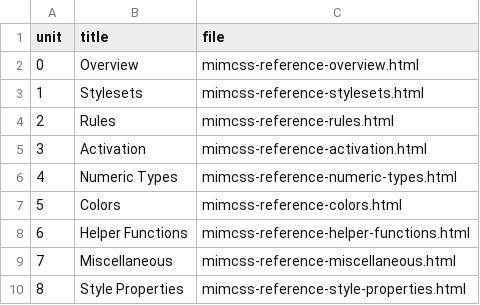
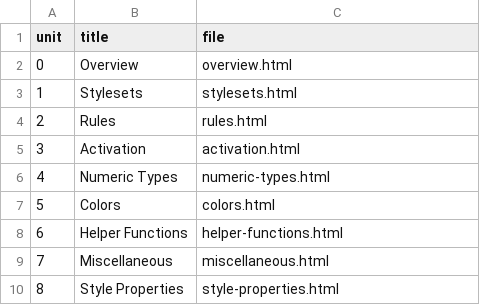
Before and after one commit to mmichlin66/mmichlin66.github.io, a CSV file: _data/mimcssReference.csv, drawn as a sheet.

Commit message:
Remove mimcss-guide- and mimcss-ref- prefixes from file names.

```diff
--- a/_data/mimcssReference.csv
+++ b/_data/mimcssReference.csv
@@ -1,10 +1,10 @@
 unit,title,file
-0,Overview,mimcss-reference-overview.html
-1,Stylesets,mimcss-reference-stylesets.html
-2,Rules,mimcss-reference-rules.html
-3,Activation,mimcss-reference-activation.html
-4,Numeric Types,mimcss-reference-numeric-types.html
-5,Colors,mimcss-reference-colors.html
-6,Helper Functions,mimcss-reference-helper-functions.html
-7,Miscellaneous,mimcss-reference-miscellaneous.html
-8,Style Properties,mimcss-reference-style-properties.html
+0,Overview,overview.html
+1,Stylesets,stylesets.html
+2,Rules,rules.html
+3,Activation,activation.html
+4,Numeric Types,numeric-types.html
+5,Colors,colors.html
+6,Helper Functions,helper-functions.html
+7,Miscellaneous,miscellaneous.html
+8,Style Properties,style-properties.html
```
Also changed, not shown: _data/mimcssGuide.csv, 22 other files.
